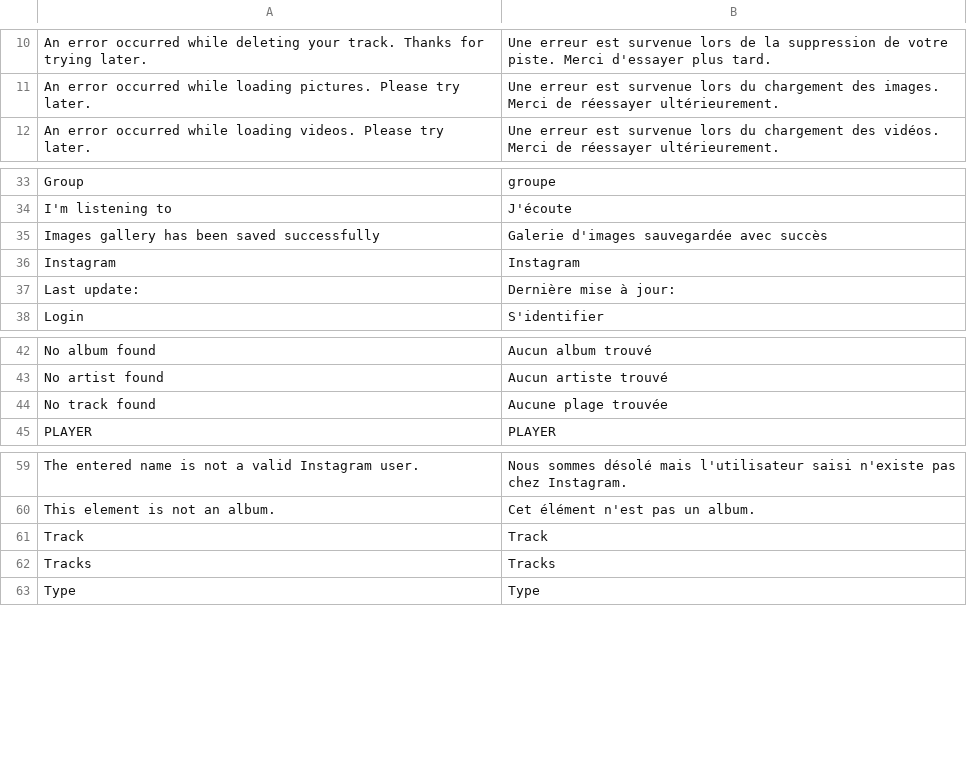
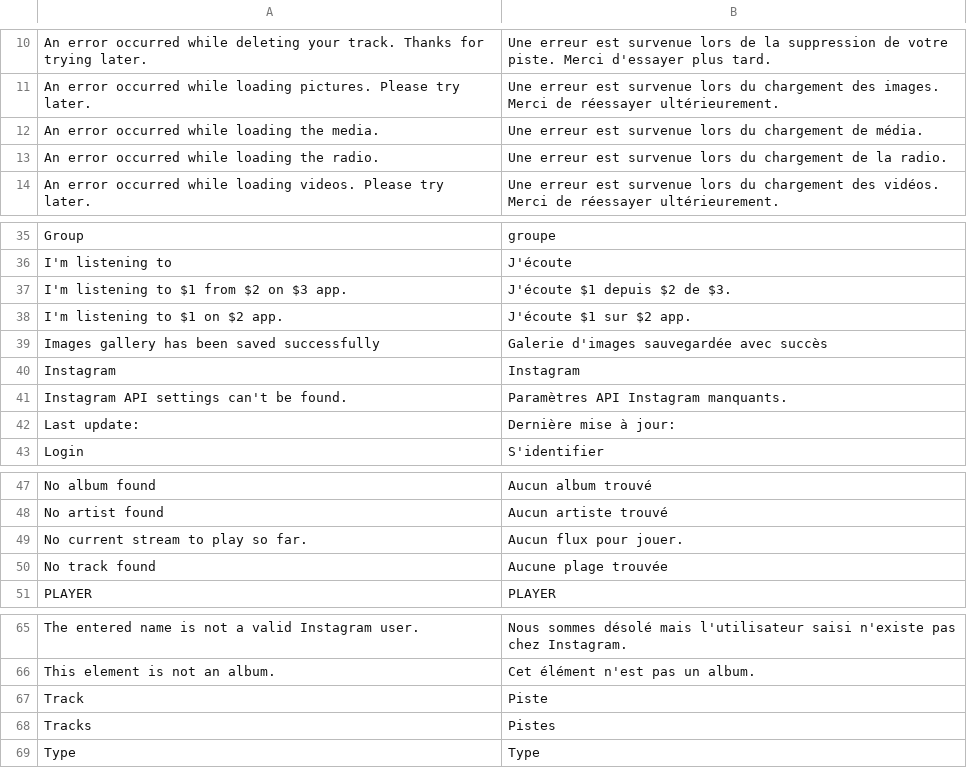
Before and after one commit to rivman/KWAPP-Translation, a CSV file: media.csv, drawn as a sheet; only a part is shown, gaps mark what is left out.

```diff
--- a/media.csv
+++ b/media.csv
@@ -11,2 +11,4 @@
 "An error occurred while loading pictures. Please try later.";"Une erreur est survenue lors du chargement des images. Merci de réessayer ultérieurement."
+"An error occurred while loading the media.";"Une erreur est survenue lors du chargement de média."
+"An error occurred while loading the radio.";"Une erreur est survenue lors du chargement de la radio."
 "An error occurred while loading videos. Please try later.";"Une erreur est survenue lors du chargement des vidéos. Merci de réessayer ultérieurement."
@@ -34,4 +36,7 @@
 "I'm listening to";"J'écoute"
+"I'm listening to $1 from $2 on $3 app.";"J'écoute $1 depuis $2 de $3."
+"I'm listening to $1 on $2 app.";"J'écoute $1 sur $2 app."
 "Images gallery has been saved successfully";"Galerie d'images sauvegardée avec succès"
 "Instagram";"Instagram"
+"Instagram API settings can't be found.";"Paramètres API Instagram manquants."
 "Last update:";"Dernière mise à jour:"
@@ -43,2 +48,3 @@
 "No artist found";"Aucun artiste trouvé"
+"No current stream to play so far.";"Aucun flux pour jouer."
 "No track found";"Aucune plage trouvée"
@@ -60,4 +66,4 @@
 "This element is not an album.";"Cet élément n'est pas un album."
-"Track";"Track"
-"Tracks";"Tracks"
+"Track";"Piste"
+"Tracks";"Pistes"
 "Type";"Type"
```
Also changed, not shown: customer.csv, default.csv, 34 other files.
